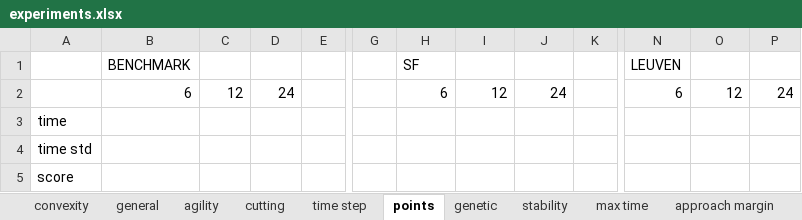
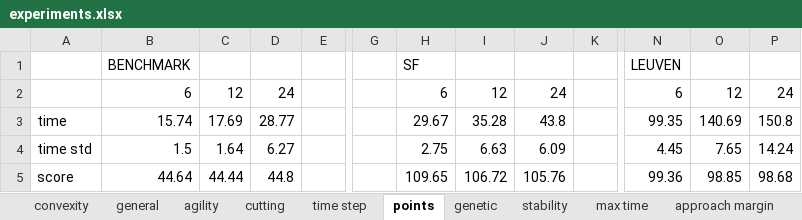
Before and after one commit to jdewaen/PathPlanner, an Excel workbook: experiments.xlsx, sheet points, drawn as a sheet; only a part is shown, gaps mark what is left out; values as stored, in another font and other column widths than the file's, no borders; charts and pictures not drawn; the diff covers the shown part only; the diff names each change by its address in the sheet, - before the commit and + after, or states it on an @@ line.

```diff
--- a/experiments.xlsx (sheet points)
+++ b/experiments.xlsx (sheet points)
-B3: (empty)
+B3: 15.74
-C3: (empty)
+C3: 17.69
-D3: (empty)
+D3: 28.77
-H3: (empty)
+H3: 29.67
-I3: (empty)
+I3: 35.28
-J3: (empty)
+J3: 43.8
-N3: (empty)
+N3: 99.35
-O3: (empty)
+O3: 140.69
-P3: (empty)
+P3: 150.8
-B4: (empty)
+B4: 1.5
-C4: (empty)
+C4: 1.64
-D4: (empty)
+D4: 6.27
-H4: (empty)
+H4: 2.75
-I4: (empty)
+I4: 6.63
-J4: (empty)
+J4: 6.09
-N4: (empty)
+N4: 4.45
-O4: (empty)
+O4: 7.65
-P4: (empty)
+P4: 14.24
-B5: (empty)
+B5: 44.64
-C5: (empty)
+C5: 44.44
-D5: (empty)
+D5: 44.8
-H5: (empty)
+H5: 109.65
-I5: (empty)
+I5: 106.72
-J5: (empty)
+J5: 105.76
-N5: (empty)
+N5: 99.36
-O5: (empty)
+O5: 98.85
-P5: (empty)
+P5: 98.68
```
Also changed, not shown: 36 edited cells and cell formats elsewhere in this sheet, sheet general, sheet approach margin, sheet max time, sheet time step, sheet cutting, sheet stability, charts or pictures, 40 other files.
